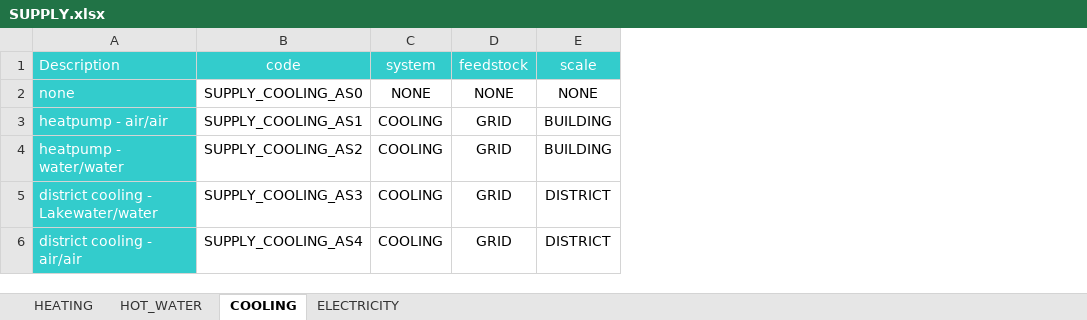
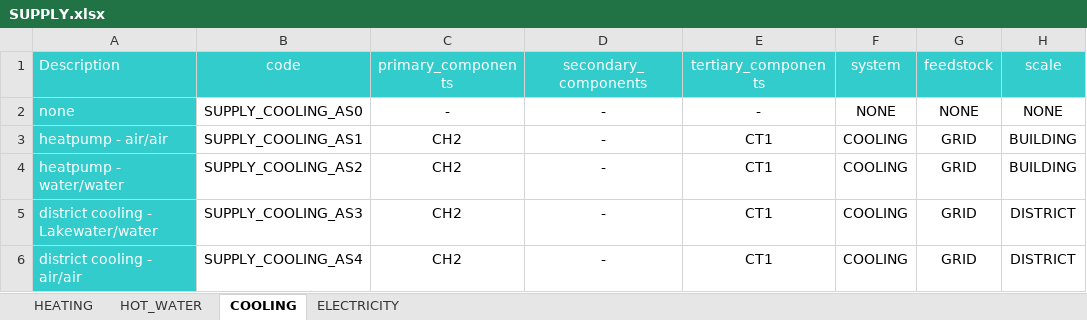
Before and after one commit to architecture-building-systems/CityEnergyAnalyst, an Excel workbook: cea/databases/CH/assemblies/SUPPLY.xlsx, sheet COOLING, drawn as a sheet; only a part is shown; values as stored, in another font and other column widths than the file's, no borders; the diff names each change by its address in the sheet, - before the commit and + after, or states it on an @@ line.

```diff
--- a/cea/databases/CH/assemblies/SUPPLY.xlsx (sheet COOLING)
+++ b/cea/databases/CH/assemblies/SUPPLY.xlsx (sheet COOLING)
+column C (primary_components), rows 2-6: - | CH2 | CH2 | CH2 | CH2
+column D (secondary_components), rows 2-6: all -
+column E (tertiary_components), rows 2-6: - | CT1 | CT1 | CT1 | CT1
```
Also changed, not shown: sheet HEATING, cea/databases/CH/components/FEEDSTOCKS.xlsx, cea/databases/SG/assemblies/SUPPLY.xlsx, 5 other files.
